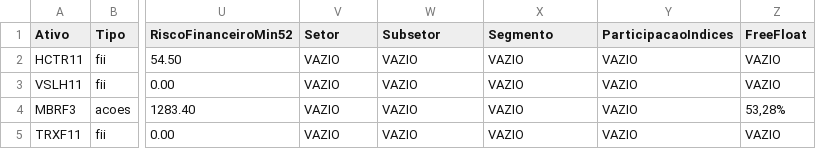
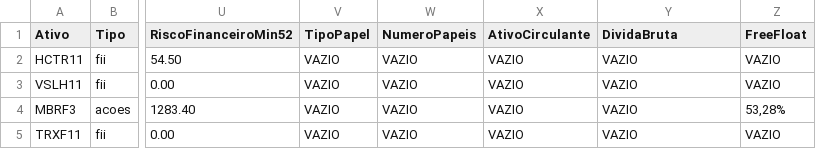
Before and after one commit to mec4tronico/FinancasOnline, a CSV file: patrimonio_consolidado.csv, drawn as a sheet; only a part is shown, gaps mark what is left out; the diff names each change by its address in the sheet, - before the commit and + after, or states it on an @@ line.

Commit message:
Update patrimonio_consolidado.csv

```diff
--- a/patrimonio_consolidado.csv
+++ b/patrimonio_consolidado.csv
-V1: Setor
+V1: TipoPapel
-W1: Subsetor
+W1: NumeroPapeis
-X1: Segmento
+X1: AtivoCirculante
-Y1: ParticipacaoIndices
+Y1: DividaBruta
```
